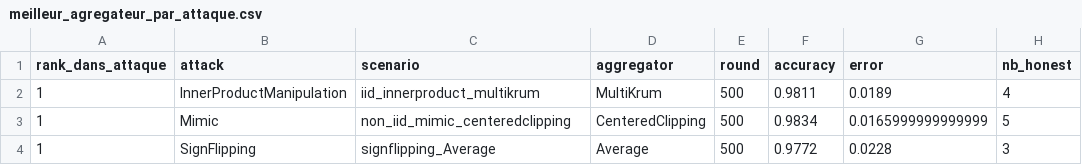
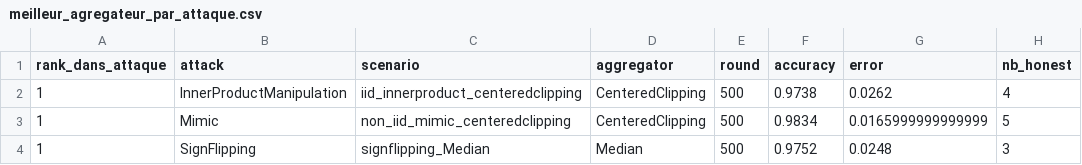
Before and after one commit to abbesamy/federated_learning_internship, a CSV file: resultats_experiences/comparaison_par_attaque/meilleur_agregateur_par_attaque.csv, drawn as a sheet; only a part is shown; the diff names each change by its address in the sheet, - before the commit and + after, or states it on an @@ line.

```diff
--- a/resultats_experiences/comparaison_par_attaque/meilleur_agregateur_par_attaque.csv
+++ b/resultats_experiences/comparaison_par_attaque/meilleur_agregateur_par_attaque.csv
-C2 (scenario): iid_innerproduct_multikrum
+C2 (scenario): iid_innerproduct_centeredclipping
-D2 (aggregator): MultiKrum
+D2 (aggregator): CenteredClipping
-F2 (accuracy): 0.9811
+F2 (accuracy): 0.9738
-G2 (error): 0.0189
+G2 (error): 0.0262
-C4 (scenario): signflipping_Average
+C4 (scenario): signflipping_Median
-D4 (aggregator): Average
+D4 (aggregator): Median
-F4 (accuracy): 0.9772
+F4 (accuracy): 0.9752
-G4 (error): 0.0228
+G4 (error): 0.0248
```
Also changed, not shown: resultats_experiences/comparaison_par_attaque/resume_par_attaque.csv, 1 other file.
